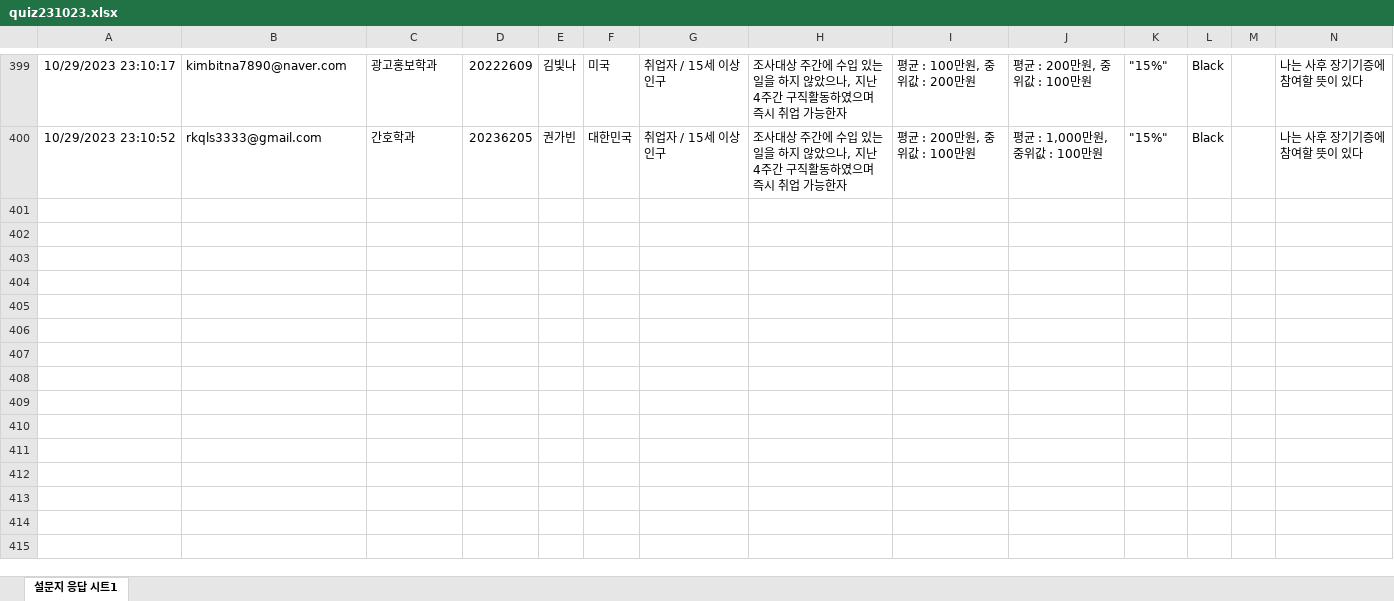
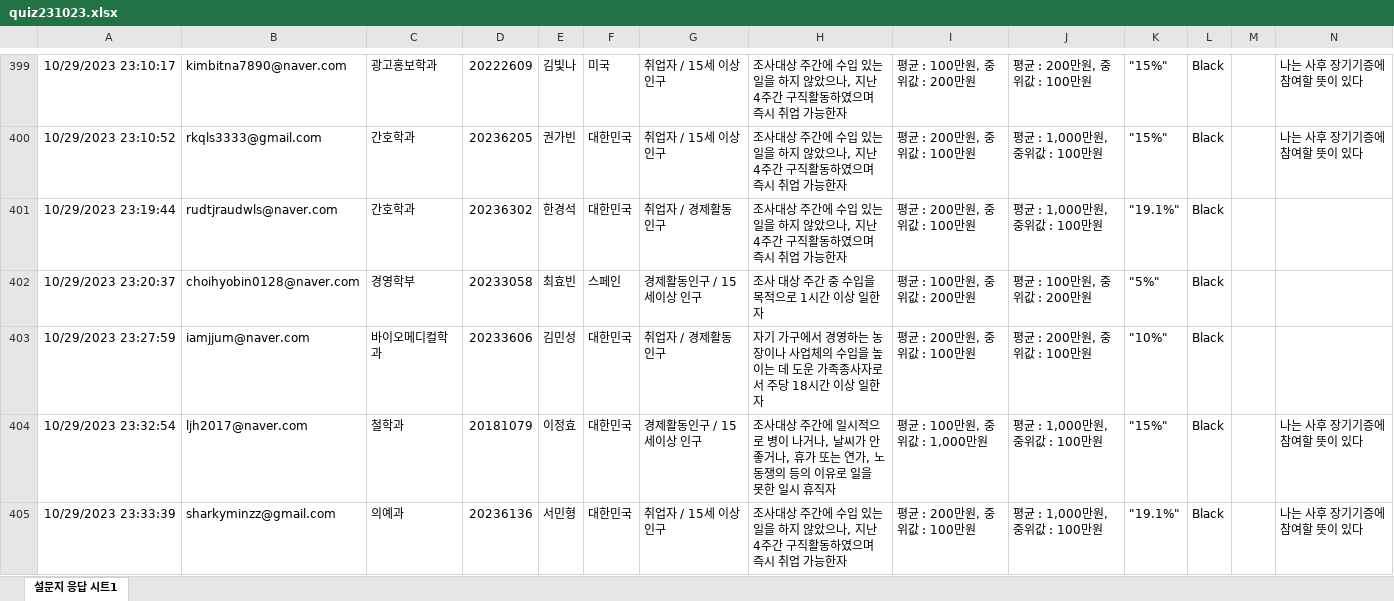
Before and after one commit to kwlee58/class202302, an Excel workbook: R/data/quiz231023.xlsx, sheet 설문지 응답 시트1, drawn as a sheet; only a part is shown, gaps mark what is left out; values as stored, in another font and other column widths than the file's, no borders; the diff covers the shown part only; the diff names each change by its address in the sheet, - before the commit and + after, or states it on an @@ line.

```diff
--- a/R/data/quiz231023.xlsx (sheet 설문지 응답 시트1)
+++ b/R/data/quiz231023.xlsx (sheet 설문지 응답 시트1)
+row 401: 10/29/2023 23:19:44 | rudtjraudwls@naver.com | 간호학과 | 20236302 | 한경석 | 대한민국 | 취업자 / 경제활동인구 | 조사대상 주간에 수입 있는 일을 하지 않았으나, 지난 4주간 구직활동하였으며 즉시 취업 가능한자 | 평균 : 200만원, 중위값 : 100만원 | 평균 : 1,000만원, 중위값 : 100만원 | "19.1%" | Black
+row 402: 10/29/2023 23:20:37 | choihyobin0128@naver.com | 경영학부 | 20233058 | 최효빈 | 스페인 | 경제활동인구 / 15세이상 인구 | 조사 대상 주간 중 수입을 목적으로 1시간 이상 일한 자 | 평균 : 100만원, 중위값 : 200만원 | 평균 : 100만원, 중위값 : 200만원 | "5%" | Black
+row 403: 10/29/2023 23:27:59 | iamjjum@naver.com | 바이오메디컬학과 | 20233606 | 김민성 | 대한민국 | 취업자 / 경제활동인구 | 자기 가구에서 경영하는 농장이나 사업체의 수입을 높이는 데 도운 가족종사자로서 주당 18시간 이상 일한 자 | 평균 : 200만원, 중위값 : 100만원 | 평균 : 200만원, 중위값 : 100만원 | "10%" | Black
+row 404: 10/29/2023 23:32:54 | ljh2017@naver.com | 철학과 | 20181079 | 이정효 | 대한민국 | 경제활동인구 / 15세이상 인구 | 조사대상 주간에 일시적으로 병이 나거나, 날씨가 안 좋거나, 휴가 또는 연가, 노동쟁의 등의 이유로 일을 못한 일시 휴직자 | 평균 : 100만원, 중위값 : 1,000만원 | 평균 : 1,000만원, 중위값 : 100만원 | "15%" | Black |  | 나는 사후 장기기증에 참여할 뜻이 있다
+row 405: 10/29/2023 23:33:39 | sharkyminzz@gmail.com | 의예과 | 20236136 | 서민형 | 대한민국 | 취업자 / 15세 이상 인구 | 조사대상 주간에 수입 있는 일을 하지 않았으나, 지난 4주간 구직활동하였으며 즉시 취업 가능한자 | 평균 : 200만원, 중위값 : 100만원 | 평균 : 1,000만원, 중위값 : 100만원 | "19.1%" | Black |  | 나는 사후 장기기증에 참여할 뜻이 있다
```
Also changed, not shown: 39 added rows elsewhere in this sheet, R/data/quiz231023_tmp.xlsx, 10 other files.
